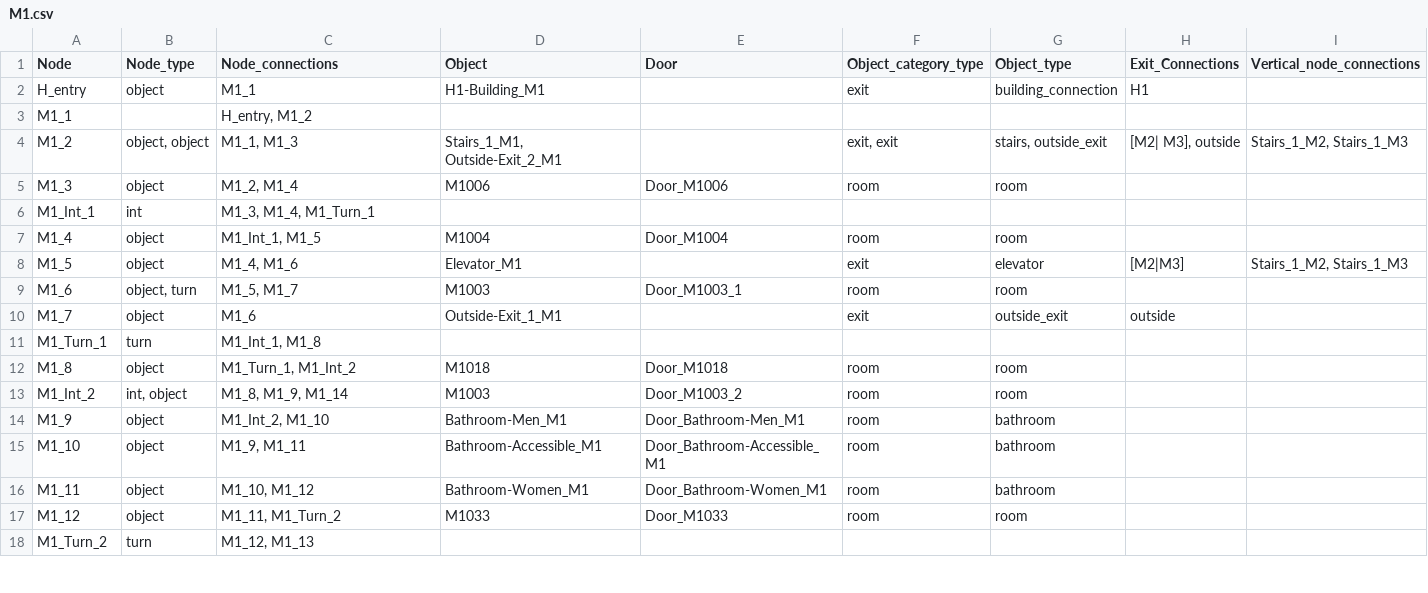
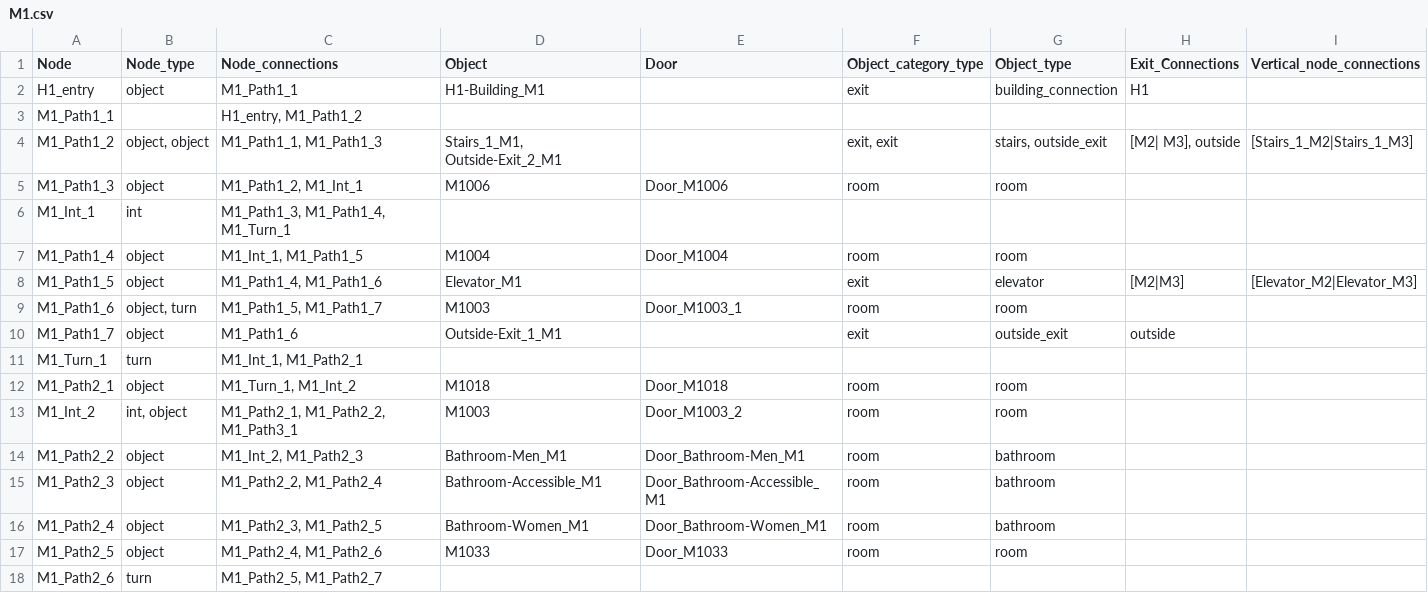
Before and after one commit to BlueDoze/Capstone_Project_AIM, a CSV file: LeafletJS/JSON/csv files/M1.csv, drawn as a sheet; only a part is shown; the diff covers the shown part only.

Commit message:
multi floor handling added as well as improved pathing and updates to the all_node_data.json

```diff
--- a/LeafletJS/JSON/csv files/M1.csv
+++ b/LeafletJS/JSON/csv files/M1.csv
@@ -1,18 +1,18 @@
 Node,Node_type,Node_connections,Object,Door,Object_category_type,Object_type,Exit_Connections,Vertical_node_connections
-H_entry,object,M1_1,H1-Building_M1,,exit,building_connection,H1,
-M1_1,,"H_entry, M1_2",,,,,,
-M1_2,"object, object","M1_1, M1_3","Stairs_1_M1, Outside-Exit_2_M1",,"exit, exit","stairs, outside_exit","[M2| M3], outside","Stairs_1_M2, Stairs_1_M3"
-M1_3,object,"M1_2, M1_4",M1006,Door_M1006,room,room,,
-M1_Int_1,int,"M1_3, M1_4, M1_Turn_1 ",,,,,,
-M1_4,object,"M1_Int_1, M1_5",M1004,Door_M1004,room,room,,
-M1_5,object,"M1_4, M1_6",Elevator_M1,,exit,elevator,[M2|M3],"Stairs_1_M2, Stairs_1_M3"
-M1_6,"object, turn","M1_5, M1_7",M1003,Door_M1003_1,room,room,,
-M1_7,object,M1_6,Outside-Exit_1_M1,,exit,outside_exit,outside,
-M1_Turn_1,turn,"M1_Int_1, M1_8",,,,,,
-M1_8,object,"M1_Turn_1, M1_Int_2",M1018,Door_M1018,room,room,,
-M1_Int_2,"int, object","M1_8, M1_9, M1_14",M1003,Door_M1003_2,room,room,,
-M1_9,object,"M1_Int_2, M1_10",Bathroom-Men_M1,Door_Bathroom-Men_M1,room,bathroom,,
-M1_10,object,"M1_9, M1_11",Bathroom-Accessible_M1,Door_Bathroom-Accessible_M1,room,bathroom,,
-M1_11,object,"M1_10, M1_12",Bathroom-Women_M1,Door_Bathroom-Women_M1,room,bathroom,,
-M1_12,object,"M1_11, M1_Turn_2",M1033,Door_M1033,room,room,,
-M1_Turn_2,turn,"M1_12, M1_13",,,,,,
+H1_entry,object,M1_Path1_1,H1-Building_M1,,exit,building_connection,H1,
+M1_Path1_1,,"H1_entry, M1_Path1_2",,,,,,
+M1_Path1_2,"object, object","M1_Path1_1, M1_Path1_3","Stairs_1_M1, Outside-Exit_2_M1",,"exit, exit","stairs, outside_exit","[M2| M3], outside",[Stairs_1_M2|Stairs_1_M3]
+M1_Path1_3,object,"M1_Path1_2, M1_Int_1",M1006,Door_M1006,room,room,,
+M1_Int_1,int,"M1_Path1_3, M1_Path1_4, M1_Turn_1 ",,,,,,
+M1_Path1_4,object,"M1_Int_1, M1_Path1_5",M1004,Door_M1004,room,room,,
+M1_Path1_5,object,"M1_Path1_4, M1_Path1_6",Elevator_M1,,exit,elevator,[M2|M3],[Elevator_M2|Elevator_M3]
+M1_Path1_6,"object, turn","M1_Path1_5, M1_Path1_7",M1003,Door_M1003_1,room,room,,
+M1_Path1_7,object,M1_Path1_6,Outside-Exit_1_M1,,exit,outside_exit,outside,
+M1_Turn_1,turn,"M1_Int_1, M1_Path2_1",,,,,,
+M1_Path2_1,object,"M1_Turn_1, M1_Int_2",M1018,Door_M1018,room,room,,
+M1_Int_2,"int, object","M1_Path2_1, M1_Path2_2, M1_Path3_1",M1003,Door_M1003_2,room,room,,
+M1_Path2_2,object,"M1_Int_2, M1_Path2_3",Bathroom-Men_M1,Door_Bathroom-Men_M1,room,bathroom,,
+M1_Path2_3,object,"M1_Path2_2, M1_Path2_4",Bathroom-Accessible_M1,Door_Bathroom-Accessible_M1,room,bathroom,,
+M1_Path2_4,object,"M1_Path2_3, M1_Path2_5",Bathroom-Women_M1,Door_Bathroom-Women_M1,room,bathroom,,
+M1_Path2_5,object,"M1_Path2_4, M1_Path2_6",M1033,Door_M1033,room,room,,
+M1_Path2_6,turn,"M1_Path2_5, M1_Path2_7",,,,,,
```
Also changed, not shown: 1 added row and 17 edited cells elsewhere in this file, LeafletJS/JSON/csv files/H1.csv, LeafletJS/JSON/csv files/M2.csv, 10 other files.
